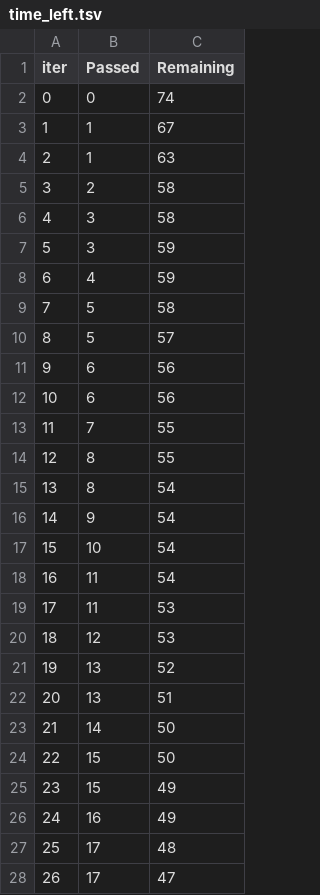
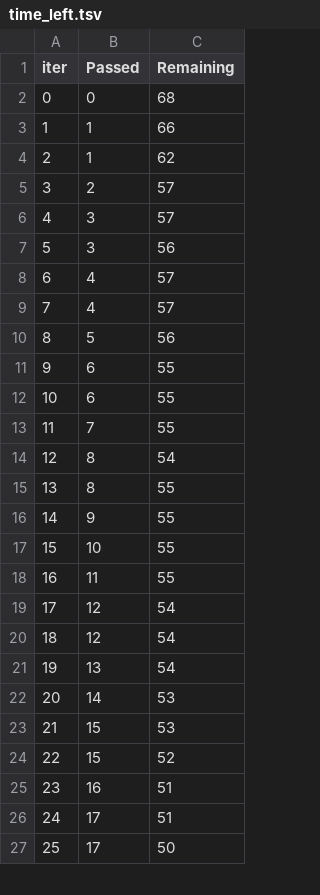
Before and after one commit to beraterkanelcelik/mlproject, a TSV file: catboost_info/time_left.tsv, drawn as a sheet; only a part is shown; removed rows and columns are numbered as before the commit, all else as after; the diff covers the shown part only; the diff names each change by its address in the sheet, - before the commit and + after, or states it on an @@ line.

```diff
--- a/catboost_info/time_left.tsv
+++ b/catboost_info/time_left.tsv
-C2 (Remaining): 74
+C2 (Remaining): 68
-C3 (Remaining): 67
+C3 (Remaining): 66
-C4 (Remaining): 63
+C4 (Remaining): 62
-C5:C6 (Remaining): 58
+C5:C6 (Remaining): 57
-C7 (Remaining): 59
+C7 (Remaining): 56
-C8 (Remaining): 59
+C8 (Remaining): 57
-row 9: 7 | 5 | 58
+row 9: 7 | 4 | 57
-C10 (Remaining): 57
+C10 (Remaining): 56
-C11:C12 (Remaining): 56
+C11:C12 (Remaining): 55
@@ row 15 moved to row 14: 12 @@
@@ column A (iter) renumbered between rows 15 and 101 @@
-C16:C18 (Remaining): 54
+C16:C18 (Remaining): 55
-row 19: 17 | 11 | 53
-C19 (Remaining): 53
+C19 (Remaining): 54
-row 21: 19 | 13 | 52
+row 20: 18 | 12 | 54
-C21 (Remaining): 51
+C21 (Remaining): 54
-C22:C23 (Remaining): 50
+C22:C23 (Remaining): 53
-C24 (Remaining): 49
+C24 (Remaining): 52
-C25 (Remaining): 49
+C25 (Remaining): 51
-C26 (Remaining): 48
+C26 (Remaining): 51
-C27 (Remaining): 47
+C27 (Remaining): 50
```
Also changed, not shown: 13 added rows, 12 removed rows and 41 edited cells elsewhere in this file, 7 other files.
